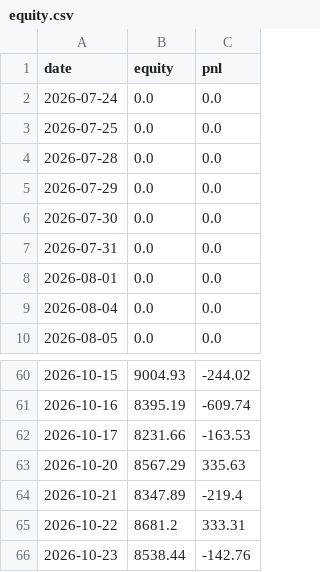
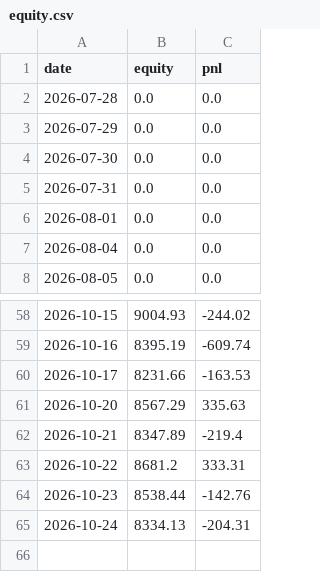
Before and after one commit to KTKate/nooptoo, a CSV file: logs/paper/equity.csv, drawn as a sheet; only a part is shown, gaps mark what is left out; removed rows and columns are numbered as before the commit, all else as after; the diff names each change by its address in the sheet, - before the commit and + after, or states it on an @@ line.

```diff
--- a/logs/paper/equity.csv
+++ b/logs/paper/equity.csv
-row 2: 2026-07-24 | 0.0 | 0.0
-row 3: 2026-07-25 | 0.0 | 0.0
+row 65: 2026-10-24 | 8334.13 | -204.31
```
Also changed, not shown: logs/paper/shadow_scores.csv, logs/paper/shadow_trades.csv, 51 other files.
